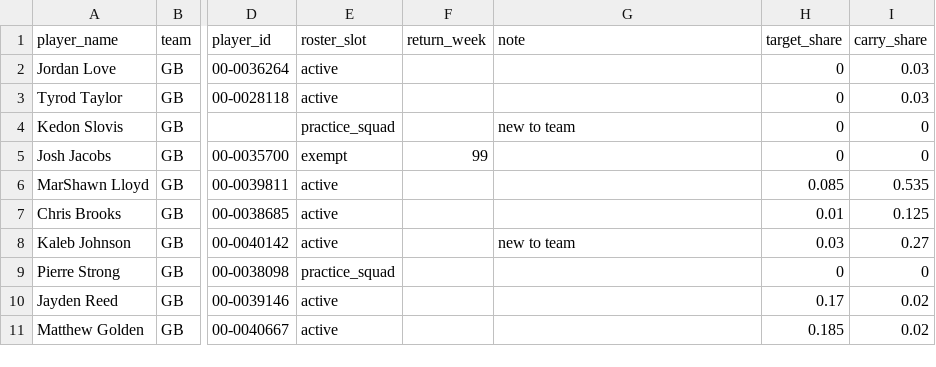
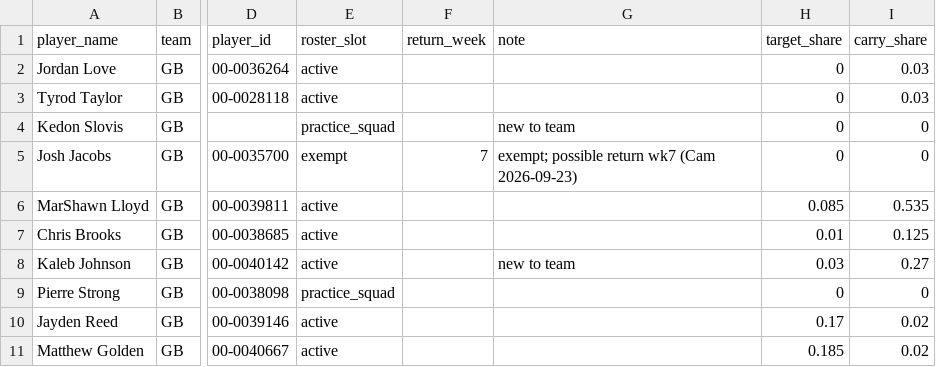
Before and after one commit to txcwalker/NFLSims, a CSV file: data/overrides/2026/season_long/GB.csv, drawn as a sheet; only a part is shown, gaps mark what is left out; the diff names each change by its address in the sheet, - before the commit and + after, or states it on an @@ line.

```diff
--- a/data/overrides/2026/season_long/GB.csv
+++ b/data/overrides/2026/season_long/GB.csv
-F5 (return_week): 99
+F5 (return_week): 7
-G5 (note): (empty)
+G5 (note): exempt; possible return wk7 (Cam 2026-09-23)
```
Also changed, not shown: data/overrides/2026/season_long/SEA.csv, data/overrides/2026/week_03/IND.csv, 14 other files.
